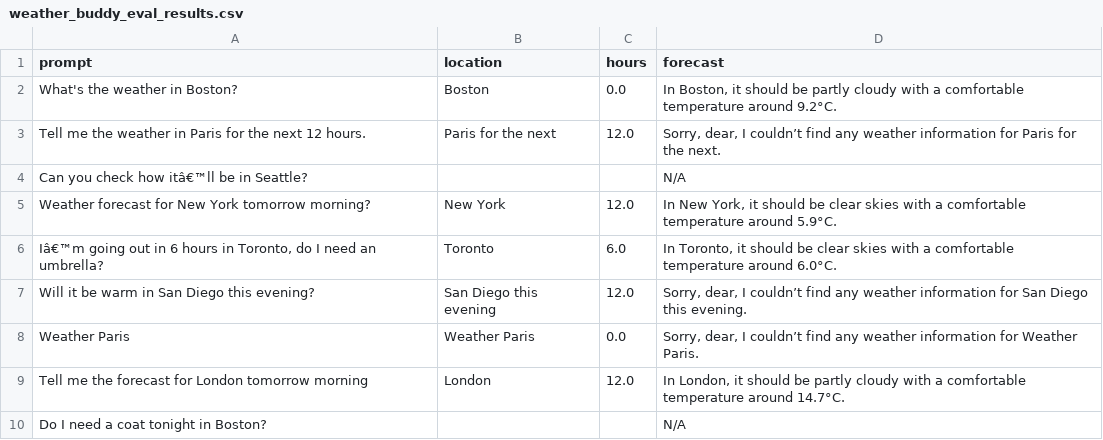
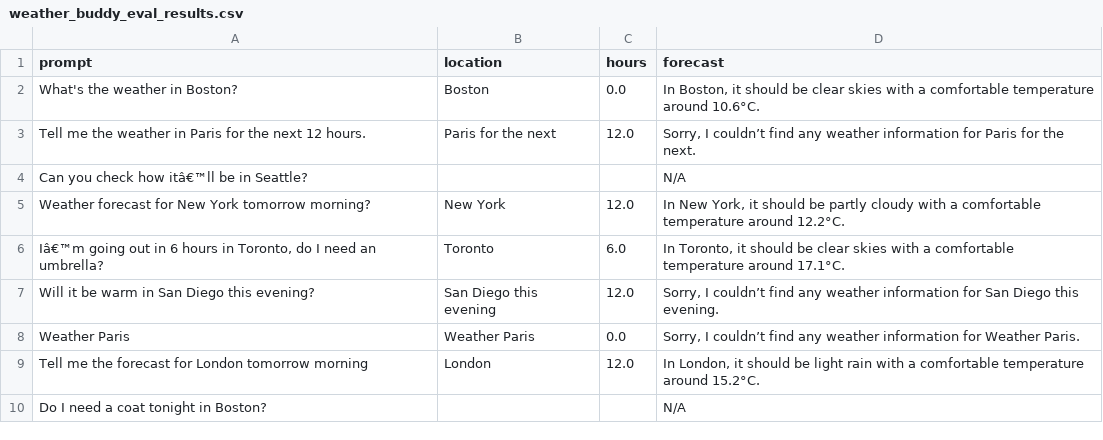
Before and after one commit to AishwaryaRavisankar97/Senior-Companion-Agent-, a CSV file: weather_buddy_eval_results.csv, drawn as a sheet.

Commit message:
Weather update with Entity Detection

```diff
--- a/weather_buddy_eval_results.csv
+++ b/weather_buddy_eval_results.csv
@@ -1,10 +1,10 @@
 prompt,location,hours,forecast
-What's the weather in Boston?,Boston,0.0,"In Boston, it should be partly cloudy with a comfortable temperature around 9.2°C."
-Tell me the weather in Paris for the next 12 hours.,Paris for the next,12.0,"Sorry, dear, I couldn’t find any weather information for Paris for the next."
+What's the weather in Boston?,Boston,0.0,"In Boston, it should be clear skies with a comfortable temperature around 10.6°C."
+Tell me the weather in Paris for the next 12 hours.,Paris for the next,12.0,"Sorry, I couldn’t find any weather information for Paris for the next."
 Can you check how itâ€™ll be in Seattle?,,,N/A
-Weather forecast for New York tomorrow morning?,New York,12.0,"In New York, it should be clear skies with a comfortable temperature around 5.9°C."
-"Iâ€™m going out in 6 hours in Toronto, do I need an umbrella?",Toronto,6.0,"In Toronto, it should be clear skies with a comfortable temperature around 6.0°C."
-Will it be warm in San Diego this evening?,San Diego this evening,12.0,"Sorry, dear, I couldn’t find any weather information for San Diego this evening."
-Weather Paris,Weather Paris,0.0,"Sorry, dear, I couldn’t find any weather information for Weather Paris."
-Tell me the forecast for London tomorrow morning,London,12.0,"In London, it should be partly cloudy with a comfortable temperature around 14.7°C."
+Weather forecast for New York tomorrow morning?,New York,12.0,"In New York, it should be partly cloudy with a comfortable temperature around 12.2°C."
+"Iâ€™m going out in 6 hours in Toronto, do I need an umbrella?",Toronto,6.0,"In Toronto, it should be clear skies with a comfortable temperature around 17.1°C."
+Will it be warm in San Diego this evening?,San Diego this evening,12.0,"Sorry, I couldn’t find any weather information for San Diego this evening."
+Weather Paris,Weather Paris,0.0,"Sorry, I couldn’t find any weather information for Weather Paris."
+Tell me the forecast for London tomorrow morning,London,12.0,"In London, it should be light rain with a comfortable temperature around 15.2°C."
 Do I need a coat tonight in Boston?,,,N/A
```
Also changed, not shown: 1 other file.
